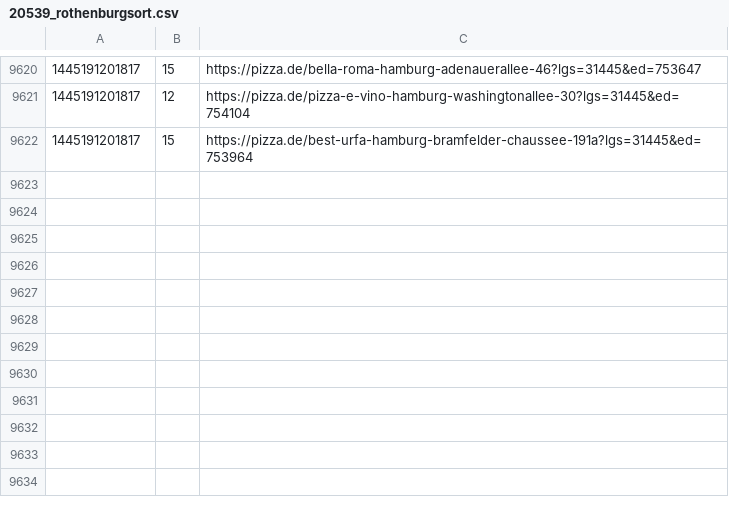
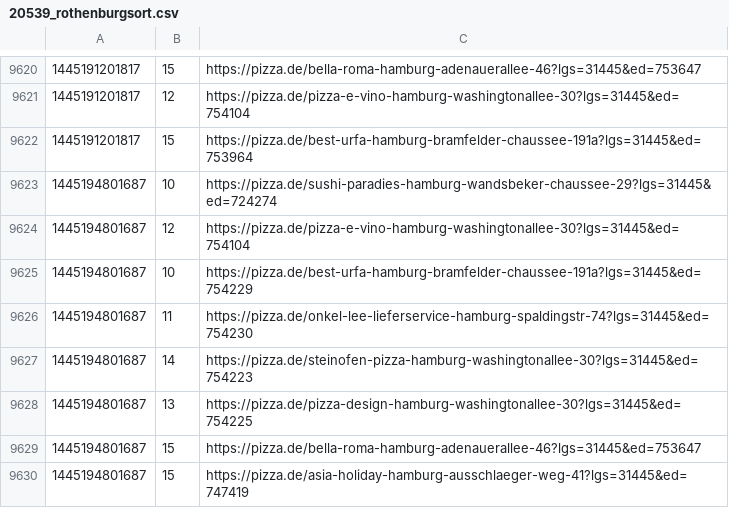
Before and after one commit to pizzadealer/data, a CSV file: 20539_rothenburgsort.csv, drawn as a sheet; only a part is shown, gaps mark what is left out; the diff names each change by its address in the sheet, - before the commit and + after, or states it on an @@ line.

Commit message:
New Data

```diff
--- a/20539_rothenburgsort.csv
+++ b/20539_rothenburgsort.csv
+row 9623: 1445194801687 | 10 | https://pizza.de/sushi-paradies-hamburg-wandsbeker-chaussee-29?lgs=31445&ed=724274
+row 9624: 1445194801687 | 12 | https://pizza.de/pizza-e-vino-hamburg-washingtonallee-30?lgs=31445&ed=754104
+row 9625: 1445194801687 | 10 | https://pizza.de/best-urfa-hamburg-bramfelder-chaussee-191a?lgs=31445&ed=754229
+row 9626: 1445194801687 | 11 | https://pizza.de/onkel-lee-lieferservice-hamburg-spaldingstr-74?lgs=31445&ed=754230
+row 9627: 1445194801687 | 14 | https://pizza.de/steinofen-pizza-hamburg-washingtonallee-30?lgs=31445&ed=754223
+row 9628: 1445194801687 | 13 | https://pizza.de/pizza-design-hamburg-washingtonallee-30?lgs=31445&ed=754225
+row 9629: 1445194801687 | 15 | https://pizza.de/bella-roma-hamburg-adenauerallee-46?lgs=31445&ed=753647
+row 9630: 1445194801687 | 15 | https://pizza.de/asia-holiday-hamburg-ausschlaeger-weg-41?lgs=31445&ed=747419
```
